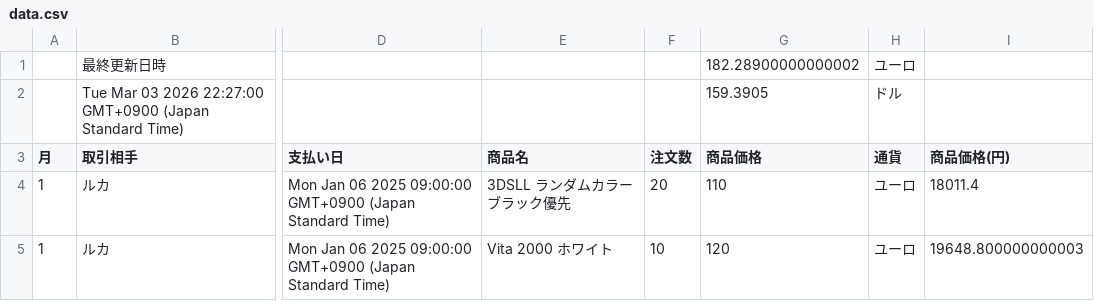
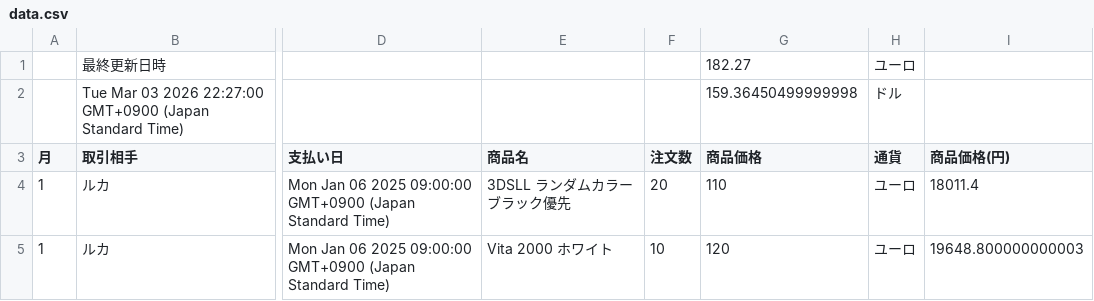
Before and after one commit to 07-hajime-tokyo/csv-data-site, a CSV file: data.csv, drawn as a sheet; only a part is shown, gaps mark what is left out; the diff names each change by its address in the sheet, - before the commit and + after, or states it on an @@ line.

Commit message:
Update CSV backup

```diff
--- a/data.csv
+++ b/data.csv
-G1 (商品価格): 182.28900000000002
+G1 (商品価格): 182.27
-G2 (商品価格): 159.3905
+G2 (商品価格): 159.36450499999998
```
